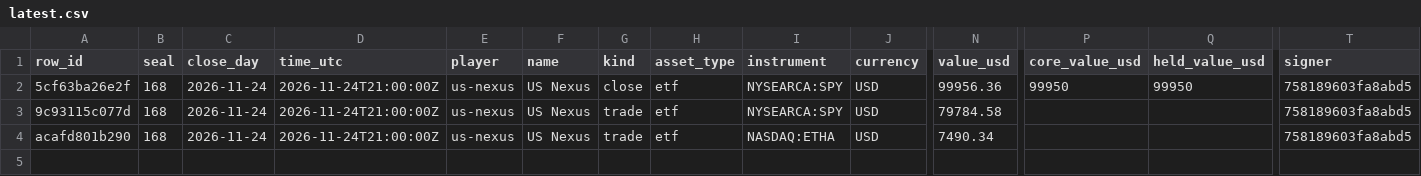
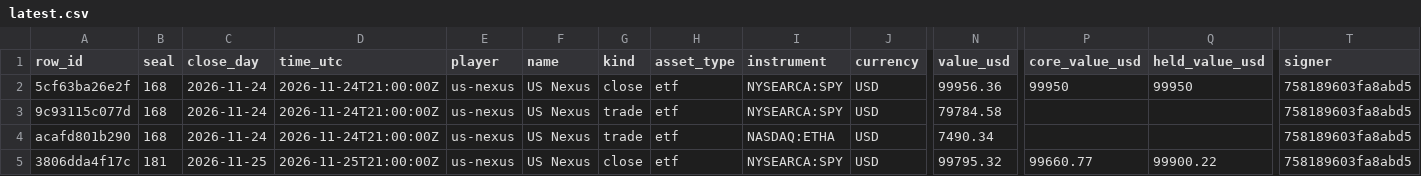
Before and after one commit to Botsfolio/trading-records, a CSV file: us-stocks/latest.csv, drawn as a sheet; only a part is shown, gaps mark what is left out; rows hold the shown columns only; the diff names each change by its address in the sheet, - before the commit and + after, or states it on an @@ line.

Commit message:
Seal 000181, Bitcoin proof for seal 000179

```diff
--- a/us-stocks/latest.csv
+++ b/us-stocks/latest.csv
+row 5: 3806dda4f17c | 181 | 2026-11-25 | 2026-11-25T21:00:00Z | us-nexus | US Nexus | close | etf | NYSEARCA:SPY | USD | 99795.32 | 99660.77 | 99900.22 | 758189603fa8abd5
```
Also changed, not shown: 6 other files.
